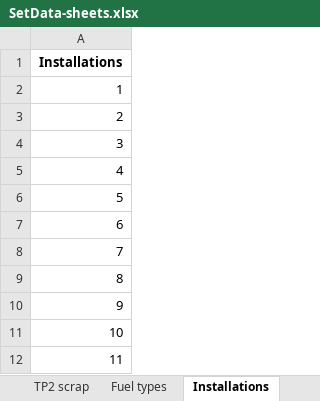
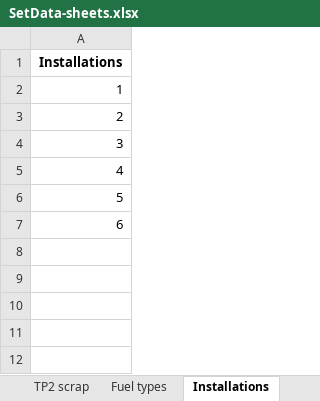
Before and after one commit to camillalie/masteroppgave, an Excel workbook: run_model/SetData-sheets.xlsx, sheet Installations, drawn as a sheet; values as stored, in another font and other column widths than the file's, no borders; the diff names each change by its address in the sheet, - before the commit and + after, or states it on an @@ line.

```diff
--- a/run_model/SetData-sheets.xlsx (sheet Installations)
+++ b/run_model/SetData-sheets.xlsx (sheet Installations)
-row 8: 7
-row 9: 8
-row 10: 9
-row 11: 10
-row 12: 11
```
Also changed, not shown: sheet Routes, sheet Power systems, 3 other files.
